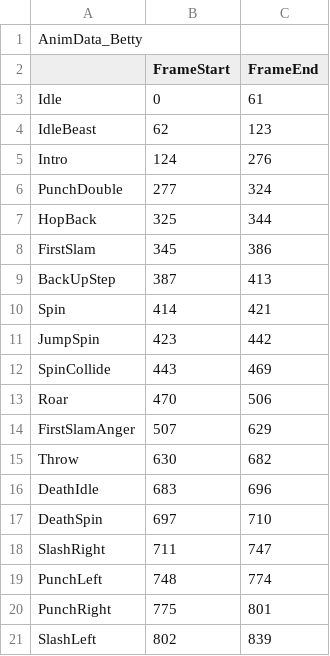
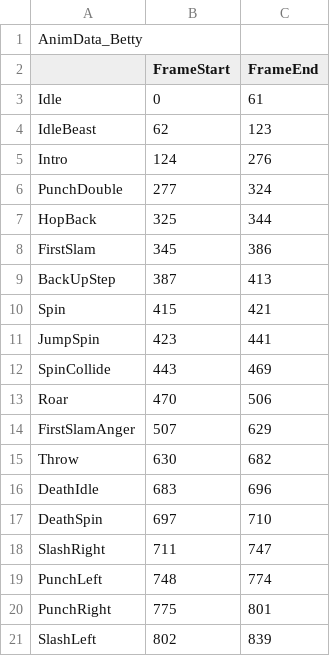
Before and after one commit to KimNamWook316/DX113D_LOL, a CSV file: Editor/Bin/Excel/AnimData/AnimData_BossBetty.csv, drawn as a sheet.

```diff
--- a/Editor/Bin/Excel/AnimData/AnimData_BossBetty.csv
+++ b/Editor/Bin/Excel/AnimData/AnimData_BossBetty.csv
@@ -9,4 +9,4 @@ FirstSlam,345,386
 BackUpStep,387,413
-Spin,414,421
-JumpSpin,423,442
+Spin,415,421
+JumpSpin,423,441
 SpinCollide,443,469
```
Also changed, not shown: Editor/Bin/Excel/ObjectData.csv, 17 other files.
